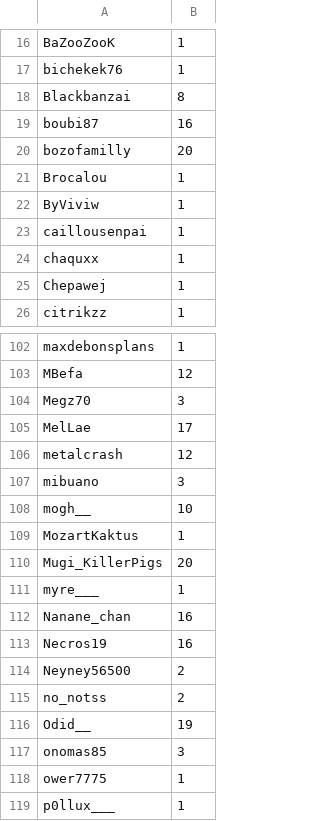
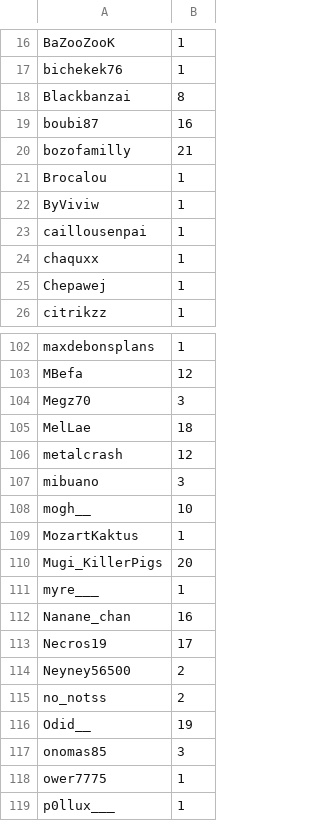
Before and after one commit to merciraph/Giveaway, a CSV file: data/test.csv, drawn as a sheet; only a part is shown, gaps mark what is left out.

Commit message:
Synchro 26/11/2026 - 19:11

```diff
--- a/data/test.csv
+++ b/data/test.csv
@@ -19,3 +19,3 @@ Blackbanzai,8
 boubi87,16
-bozofamilly,20
+bozofamilly,21
 Brocalou,1
@@ -104,3 +104,3 @@ MBefa,12
 Megz70,3
-MelLae,17
+MelLae,18
 metalcrash,12
@@ -112,3 +112,3 @@ myre___,1
 Nanane_chan,16
-Necros19,16
+Necros19,17
 Neyney56500,2
```
